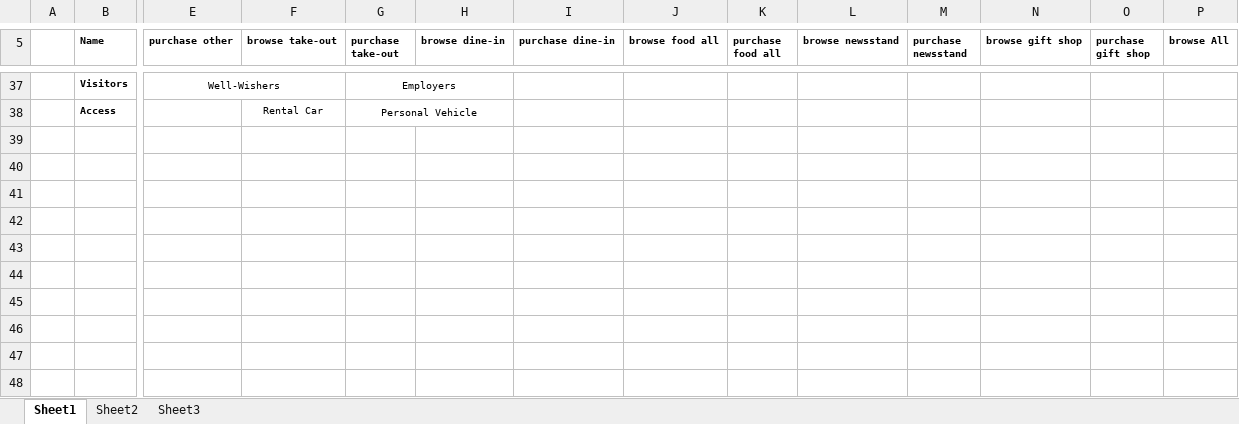
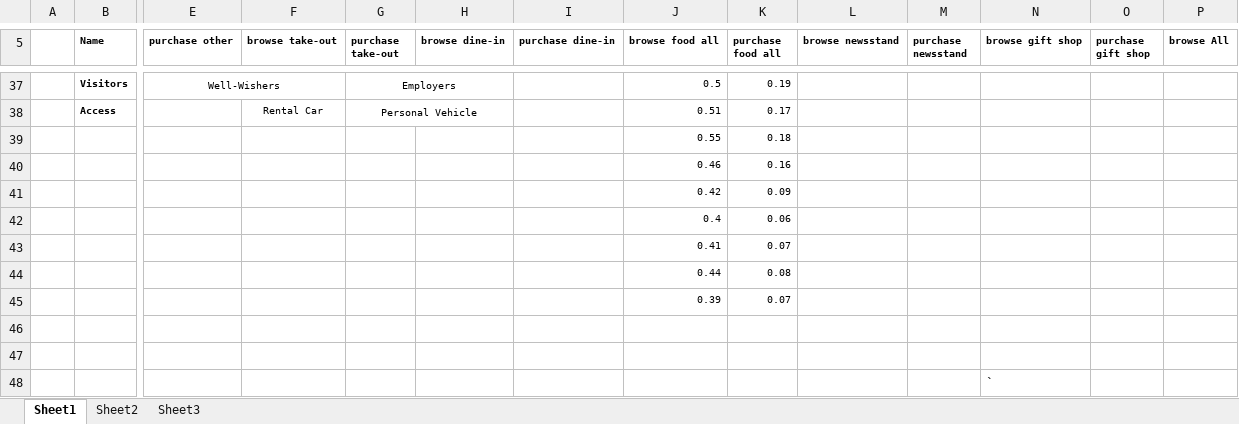
Before and after one commit to jaggyluis/cdr-tx-profiler, an Excel workbook: _ref/dia/types.xlsx, sheet Sheet1, drawn as a sheet; only a part is shown, gaps mark what is left out; values as stored, in another font and other column widths than the file's, no borders; charts and pictures not drawn; rows hold the shown columns only; the diff covers the shown part only; the diff names each change by its address in the sheet, - before the commit and + after, or states it on an @@ line.

```diff
--- a/_ref/dia/types.xlsx (sheet Sheet1)
+++ b/_ref/dia/types.xlsx (sheet Sheet1)
-J37 (browse food all): (empty)
+J37 (browse food all): 0.5
-K37 (purchase food all): (empty)
+K37 (purchase food all): 0.19
-J38 (browse food all): (empty)
+J38 (browse food all): 0.51
-K38 (purchase food all): (empty)
+K38 (purchase food all): 0.17
+row 39:  |  |  |  |  |  |  | 0.55 | 0.18
+row 40:  |  |  |  |  |  |  | 0.46 | 0.16
+row 41:  |  |  |  |  |  |  | 0.42 | 0.09
+row 42:  |  |  |  |  |  |  | 0.4 | 0.06
+row 43:  |  |  |  |  |  |  | 0.41 | 0.07
+row 44:  |  |  |  |  |  |  | 0.44 | 0.08
+row 45:  |  |  |  |  |  |  | 0.39 | 0.07
+row 46: (empty)
+row 47: (empty)
+row 48:  |  |  |  |  |  |  |  |  |  |  | `
```
Also changed, not shown: 1 added row, 1 removed row and 36 edited cells elsewhere in this sheet, charts or pictures, 12 other files.
